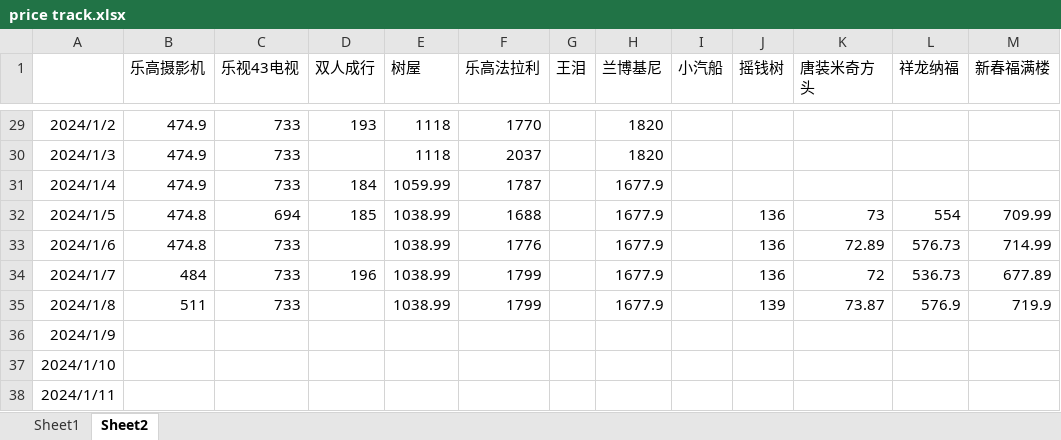
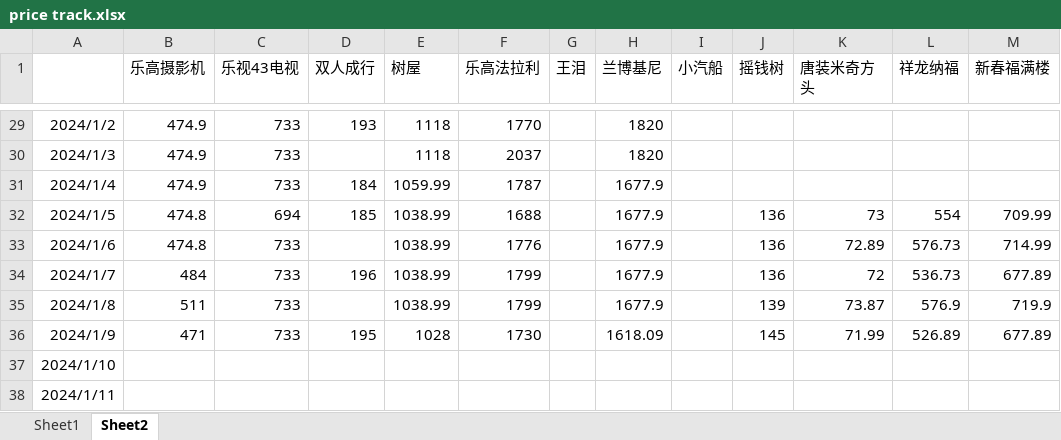
Before and after one commit to wangqinx/pricetrack, an Excel workbook: price track.xlsx, sheet Sheet2, drawn as a sheet; only a part is shown, gaps mark what is left out; values as stored, in another font and other column widths than the file's, no borders; conditional formats not drawn; the diff names each change by its address in the sheet, - before the commit and + after, or states it on an @@ line.

Commit message:
240109

```diff
--- a/price track.xlsx (sheet Sheet2)
+++ b/price track.xlsx (sheet Sheet2)
-B36 (乐高摄影机): (empty)
+B36 (乐高摄影机): 471
-C36 (乐视43电视): (empty)
+C36 (乐视43电视): 733
-D36 (双人成行): (empty)
+D36 (双人成行): 195
-E36 (树屋): (empty)
+E36 (树屋): 1028
-F36 (乐高法拉利): (empty)
+F36 (乐高法拉利): 1730
-H36 (兰博基尼): (empty)
+H36 (兰博基尼): 1618.09
-J36 (摇钱树): (empty)
+J36 (摇钱树): 145
-K36 (唐装米奇方头): (empty)
+K36 (唐装米奇方头): 71.99
-L36 (祥龙纳福): (empty)
+L36 (祥龙纳福): 526.89
-M36 (新春福满楼): (empty)
+M36 (新春福满楼): 677.89
```
